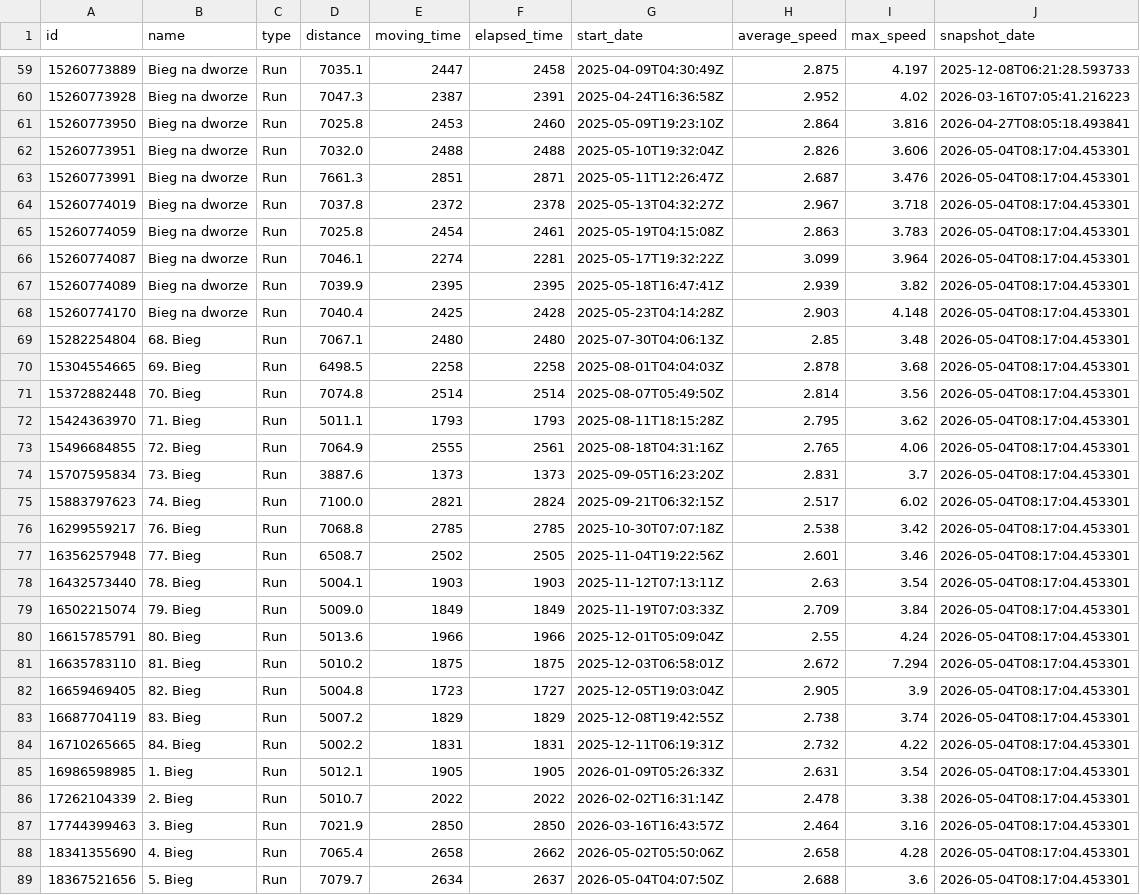
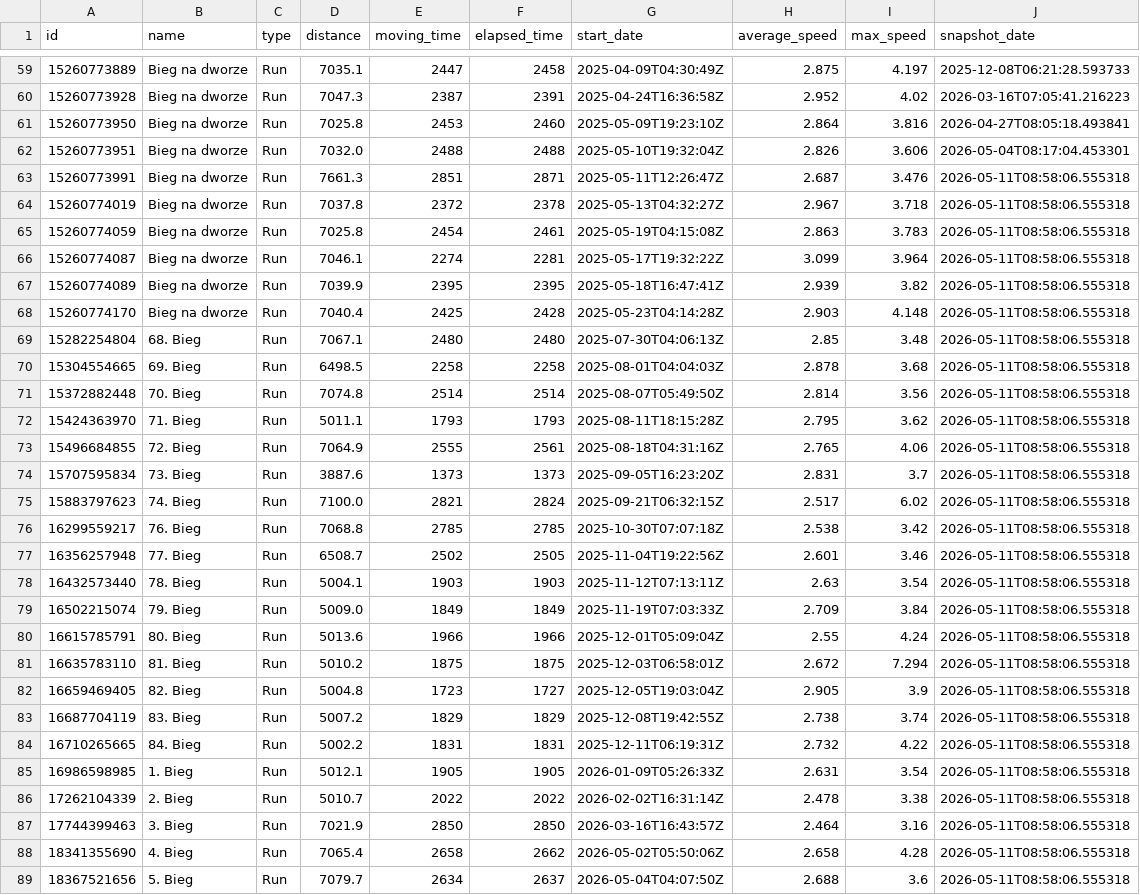
Before and after one commit to PiotrUr/90DaysDataAnalystChallange, a CSV file: PersonalDashboardProject/data/csv/strava_activities.csv, drawn as a sheet; only a part is shown, gaps mark what is left out; the diff covers the shown part only.

```diff
--- a/PersonalDashboardProject/data/csv/strava_activities.csv
+++ b/PersonalDashboardProject/data/csv/strava_activities.csv
@@ -62,28 +62,28 @@ id,name,type,distance,moving_time,elapsed_time,start_date,average_speed,max_spee
 15260773951,Bieg na dworze,Run,7032.0,2488,2488,2025-05-10T19:32:04Z,2.826,3.606,2026-05-04T08:17:04.453301
-15260773991,Bieg na dworze,Run,7661.3,2851,2871,2025-05-11T12:26:47Z,2.687,3.476,2026-05-04T08:17:04.453301
-15260774019,Bieg na dworze,Run,7037.8,2372,2378,2025-05-13T04:32:27Z,2.967,3.718,2026-05-04T08:17:04.453301
-15260774059,Bieg na dworze,Run,7025.8,2454,2461,2025-05-19T04:15:08Z,2.863,3.783,2026-05-04T08:17:04.453301
-15260774087,Bieg na dworze,Run,7046.1,2274,2281,2025-05-17T19:32:22Z,3.099,3.964,2026-05-04T08:17:04.453301
-15260774089,Bieg na dworze,Run,7039.9,2395,2395,2025-05-18T16:47:41Z,2.939,3.82,2026-05-04T08:17:04.453301
-15260774170,Bieg na dworze,Run,7040.4,2425,2428,2025-05-23T04:14:28Z,2.903,4.148,2026-05-04T08:17:04.453301
-15282254804,68. Bieg,Run,7067.1,2480,2480,2025-07-30T04:06:13Z,2.85,3.48,2026-05-04T08:17:04.453301
-15304554665,69. Bieg,Run,6498.5,2258,2258,2025-08-01T04:04:03Z,2.878,3.68,2026-05-04T08:17:04.453301
-15372882448,70. Bieg,Run,7074.8,2514,2514,2025-08-07T05:49:50Z,2.814,3.56,2026-05-04T08:17:04.453301
-15424363970,71. Bieg,Run,5011.1,1793,1793,2025-08-11T18:15:28Z,2.795,3.62,2026-05-04T08:17:04.453301
-15496684855,72. Bieg,Run,7064.9,2555,2561,2025-08-18T04:31:16Z,2.765,4.06,2026-05-04T08:17:04.453301
-15707595834,73. Bieg,Run,3887.6,1373,1373,2025-09-05T16:23:20Z,2.831,3.7,2026-05-04T08:17:04.453301
-15883797623,74. Bieg,Run,7100.0,2821,2824,2025-09-21T06:32:15Z,2.517,6.02,2026-05-04T08:17:04.453301
-16299559217,76. Bieg,Run,7068.8,2785,2785,2025-10-30T07:07:18Z,2.538,3.42,2026-05-04T08:17:04.453301
-16356257948,77. Bieg,Run,6508.7,2502,2505,2025-11-04T19:22:56Z,2.601,3.46,2026-05-04T08:17:04.453301
-16432573440,78. Bieg,Run,5004.1,1903,1903,2025-11-12T07:13:11Z,2.63,3.54,2026-05-04T08:17:04.453301
-16502215074,79. Bieg,Run,5009.0,1849,1849,2025-11-19T07:03:33Z,2.709,3.84,2026-05-04T08:17:04.453301
-16615785791,80. Bieg,Run,5013.6,1966,1966,2025-12-01T05:09:04Z,2.55,4.24,2026-05-04T08:17:04.453301
-16635783110,81. Bieg,Run,5010.2,1875,1875,2025-12-03T06:58:01Z,2.672,7.294,2026-05-04T08:17:04.453301
-16659469405,82. Bieg,Run,5004.8,1723,1727,2025-12-05T19:03:04Z,2.905,3.9,2026-05-04T08:17:04.453301
-16687704119,83. Bieg,Run,5007.2,1829,1829,2025-12-08T19:42:55Z,2.738,3.74,2026-05-04T08:17:04.453301
-16710265665,84. Bieg,Run,5002.2,1831,1831,2025-12-11T06:19:31Z,2.732,4.22,2026-05-04T08:17:04.453301
-16986598985,1. Bieg,Run,5012.1,1905,1905,2026-01-09T05:26:33Z,2.631,3.54,2026-05-04T08:17:04.453301
-17262104339,2. Bieg,Run,5010.7,2022,2022,2026-02-02T16:31:14Z,2.478,3.38,2026-05-04T08:17:04.453301
-17744399463,3. Bieg,Run,7021.9,2850,2850,2026-03-16T16:43:57Z,2.464,3.16,2026-05-04T08:17:04.453301
-18341355690,4. Bieg,Run,7065.4,2658,2662,2026-05-02T05:50:06Z,2.658,4.28,2026-05-04T08:17:04.453301
-18367521656,5. Bieg,Run,7079.7,2634,2637,2026-05-04T04:07:50Z,2.688,3.6,2026-05-04T08:17:04.453301
+15260773991,Bieg na dworze,Run,7661.3,2851,2871,2025-05-11T12:26:47Z,2.687,3.476,2026-05-11T08:58:06.555318
+15260774019,Bieg na dworze,Run,7037.8,2372,2378,2025-05-13T04:32:27Z,2.967,3.718,2026-05-11T08:58:06.555318
+15260774059,Bieg na dworze,Run,7025.8,2454,2461,2025-05-19T04:15:08Z,2.863,3.783,2026-05-11T08:58:06.555318
+15260774087,Bieg na dworze,Run,7046.1,2274,2281,2025-05-17T19:32:22Z,3.099,3.964,2026-05-11T08:58:06.555318
+15260774089,Bieg na dworze,Run,7039.9,2395,2395,2025-05-18T16:47:41Z,2.939,3.82,2026-05-11T08:58:06.555318
+15260774170,Bieg na dworze,Run,7040.4,2425,2428,2025-05-23T04:14:28Z,2.903,4.148,2026-05-11T08:58:06.555318
+15282254804,68. Bieg,Run,7067.1,2480,2480,2025-07-30T04:06:13Z,2.85,3.48,2026-05-11T08:58:06.555318
+15304554665,69. Bieg,Run,6498.5,2258,2258,2025-08-01T04:04:03Z,2.878,3.68,2026-05-11T08:58:06.555318
+15372882448,70. Bieg,Run,7074.8,2514,2514,2025-08-07T05:49:50Z,2.814,3.56,2026-05-11T08:58:06.555318
+15424363970,71. Bieg,Run,5011.1,1793,1793,2025-08-11T18:15:28Z,2.795,3.62,2026-05-11T08:58:06.555318
+15496684855,72. Bieg,Run,7064.9,2555,2561,2025-08-18T04:31:16Z,2.765,4.06,2026-05-11T08:58:06.555318
+15707595834,73. Bieg,Run,3887.6,1373,1373,2025-09-05T16:23:20Z,2.831,3.7,2026-05-11T08:58:06.555318
+15883797623,74. Bieg,Run,7100.0,2821,2824,2025-09-21T06:32:15Z,2.517,6.02,2026-05-11T08:58:06.555318
+16299559217,76. Bieg,Run,7068.8,2785,2785,2025-10-30T07:07:18Z,2.538,3.42,2026-05-11T08:58:06.555318
+16356257948,77. Bieg,Run,6508.7,2502,2505,2025-11-04T19:22:56Z,2.601,3.46,2026-05-11T08:58:06.555318
+16432573440,78. Bieg,Run,5004.1,1903,1903,2025-11-12T07:13:11Z,2.63,3.54,2026-05-11T08:58:06.555318
+16502215074,79. Bieg,Run,5009.0,1849,1849,2025-11-19T07:03:33Z,2.709,3.84,2026-05-11T08:58:06.555318
+16615785791,80. Bieg,Run,5013.6,1966,1966,2025-12-01T05:09:04Z,2.55,4.24,2026-05-11T08:58:06.555318
+16635783110,81. Bieg,Run,5010.2,1875,1875,2025-12-03T06:58:01Z,2.672,7.294,2026-05-11T08:58:06.555318
+16659469405,82. Bieg,Run,5004.8,1723,1727,2025-12-05T19:03:04Z,2.905,3.9,2026-05-11T08:58:06.555318
+16687704119,83. Bieg,Run,5007.2,1829,1829,2025-12-08T19:42:55Z,2.738,3.74,2026-05-11T08:58:06.555318
+16710265665,84. Bieg,Run,5002.2,1831,1831,2025-12-11T06:19:31Z,2.732,4.22,2026-05-11T08:58:06.555318
+16986598985,1. Bieg,Run,5012.1,1905,1905,2026-01-09T05:26:33Z,2.631,3.54,2026-05-11T08:58:06.555318
+17262104339,2. Bieg,Run,5010.7,2022,2022,2026-02-02T16:31:14Z,2.478,3.38,2026-05-11T08:58:06.555318
+17744399463,3. Bieg,Run,7021.9,2850,2850,2026-03-16T16:43:57Z,2.464,3.16,2026-05-11T08:58:06.555318
+18341355690,4. Bieg,Run,7065.4,2658,2662,2026-05-02T05:50:06Z,2.658,4.28,2026-05-11T08:58:06.555318
+18367521656,5. Bieg,Run,7079.7,2634,2637,2026-05-04T04:07:50Z,2.688,3.6,2026-05-11T08:58:06.555318
```
Also changed, not shown: 1 added row and 22 edited cells elsewhere in this file, PersonalDashboardProject/data/csv/github_repos.csv, PersonalDashboardProject/data/csv/github_user_stats.csv, 2 other files.
